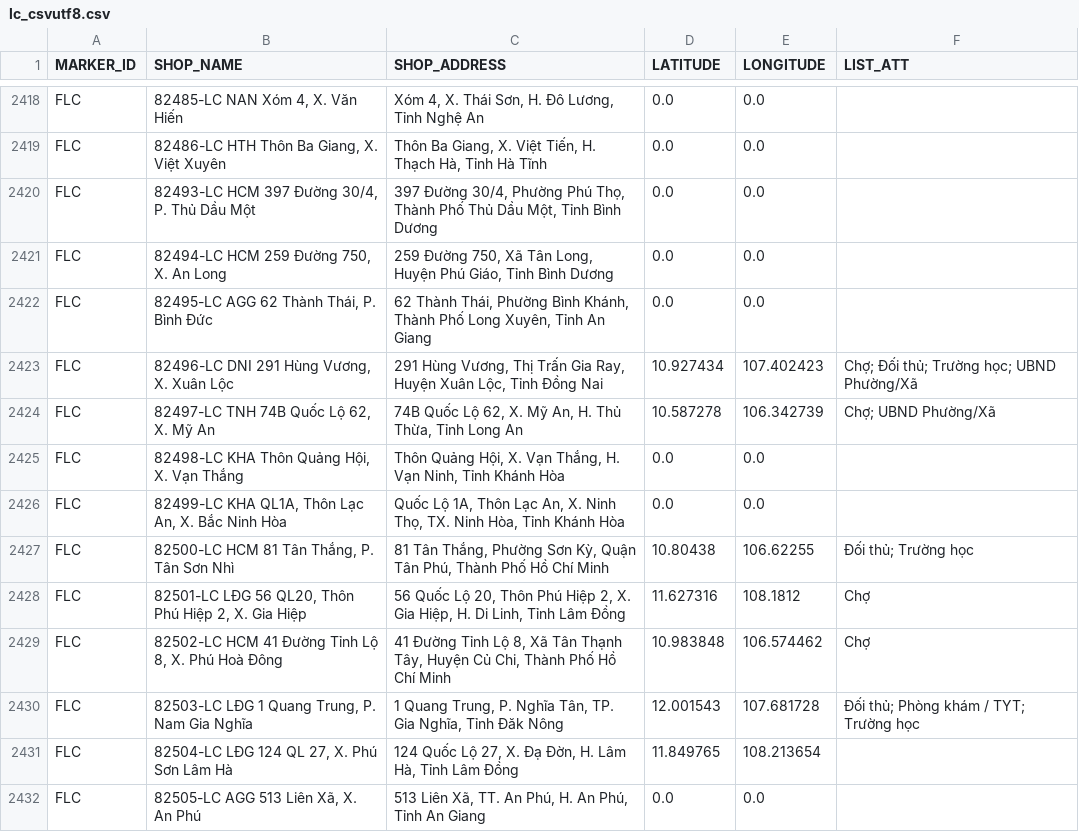
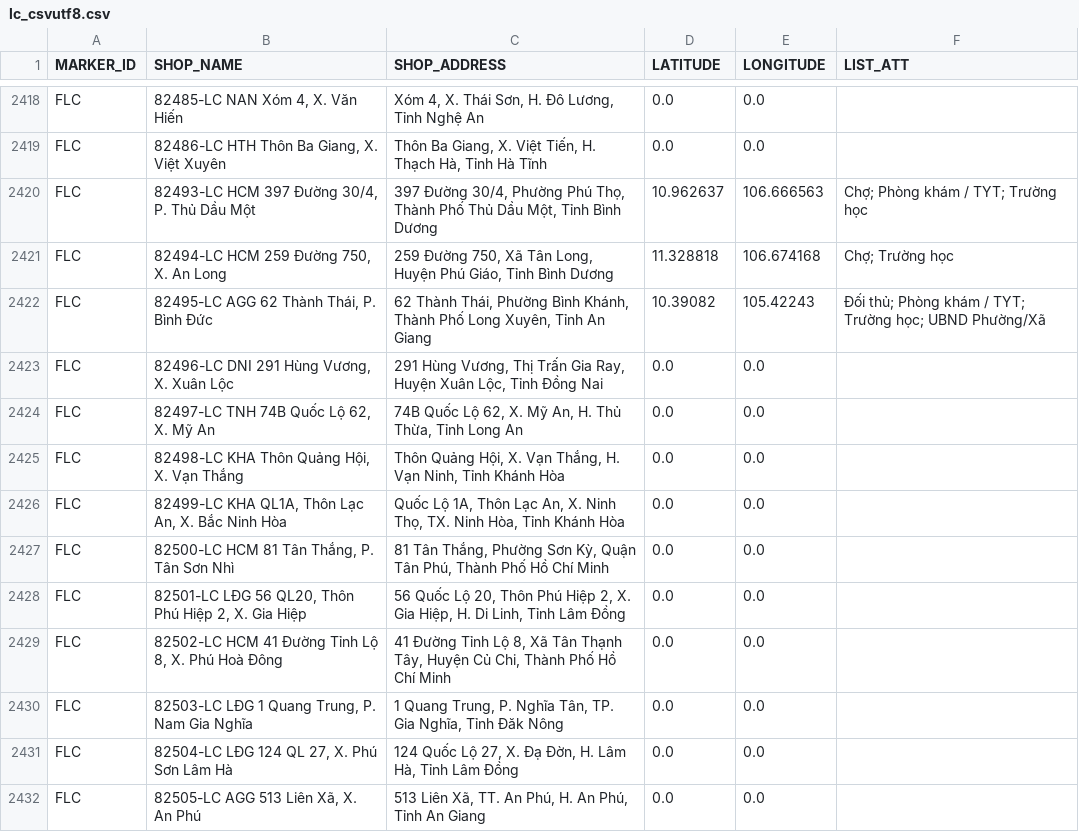
Before and after one commit to vhctruc/maplc, a CSV file: lc_csvutf8.csv, drawn as a sheet; only a part is shown, gaps mark what is left out.

Commit message:
Upload shop CSV files via Python 2025-12-11T21:45:14.081198

```diff
--- a/lc_csvutf8.csv
+++ b/lc_csvutf8.csv
@@ -2419,14 +2419,14 @@ FLC,"82485-LC NAN Xóm 4, X. Văn Hiến","Xóm 4, X. Thái Sơn, H. Đô Lươn
 FLC,"82486-LC HTH Thôn Ba Giang, X. Việt Xuyên","Thôn Ba Giang, X. Việt Tiến, H. Thạch Hà, Tỉnh Hà Tĩnh",0.0,0.0,
-FLC,"82493-LC HCM 397 Đường 30/4, P. Thủ Dầu Một","397 Đường 30/4, Phường Phú Thọ, Thành Phố Thủ Dầu Một, Tỉnh Bình Dương",0.0,0.0,
-FLC,"82494-LC HCM 259 Đường 750, X. An Long","259 Đường 750, Xã Tân Long, Huyện Phú Giáo, Tỉnh Bình Dương",0.0,0.0,
-FLC,"82495-LC AGG 62 Thành Thái, P. Bình Đức","62 Thành Thái, Phường Bình Khánh, Thành Phố Long Xuyên, Tỉnh An Giang",0.0,0.0,
-FLC,"82496-LC DNI 291 Hùng Vương, X. Xuân Lộc","291 Hùng Vương, Thị Trấn Gia Ray, Huyện Xuân Lộc, Tỉnh Đồng Nai",10.927434,107.402423,Chợ; Ðối thủ; Trường học; UBND Phường/Xã
-FLC,"82497-LC TNH 74B Quốc Lộ 62, X. Mỹ An","74B Quốc Lộ 62, X. Mỹ An, H. Thủ Thừa, Tỉnh Long An",10.587278,106.342739,Chợ; UBND Phường/Xã
+FLC,"82493-LC HCM 397 Đường 30/4, P. Thủ Dầu Một","397 Đường 30/4, Phường Phú Thọ, Thành Phố Thủ Dầu Một, Tỉnh Bình Dương",10.962637,106.666563,Chợ; Phòng khám / TYT; Trường học
+FLC,"82494-LC HCM 259 Đường 750, X. An Long","259 Đường 750, Xã Tân Long, Huyện Phú Giáo, Tỉnh Bình Dương",11.328818,106.674168,Chợ; Trường học
+FLC,"82495-LC AGG 62 Thành Thái, P. Bình Đức","62 Thành Thái, Phường Bình Khánh, Thành Phố Long Xuyên, Tỉnh An Giang",10.39082,105.42243,Ðối thủ; Phòng khám / TYT; Trường học; UBND Phường/Xã
+FLC,"82496-LC DNI 291 Hùng Vương, X. Xuân Lộc","291 Hùng Vương, Thị Trấn Gia Ray, Huyện Xuân Lộc, Tỉnh Đồng Nai",0.0,0.0,
+FLC,"82497-LC TNH 74B Quốc Lộ 62, X. Mỹ An","74B Quốc Lộ 62, X. Mỹ An, H. Thủ Thừa, Tỉnh Long An",0.0,0.0,
 FLC,"82498-LC KHA Thôn Quảng Hội, X. Vạn Thắng","Thôn Quảng Hội, X. Vạn Thắng, H. Vạn Ninh, Tỉnh Khánh Hòa",0.0,0.0,
 FLC,"82499-LC KHA QL1A, Thôn Lạc An, X. Bắc Ninh Hòa","Quốc Lộ 1A, Thôn Lạc An, X. Ninh Thọ, TX. Ninh Hòa, Tỉnh Khánh Hòa",0.0,0.0,
-FLC,"82500-LC HCM 81 Tân Thắng, P. Tân Sơn Nhì","81 Tân Thắng, Phường Sơn Kỳ, Quận Tân Phú, Thành Phố Hồ Chí Minh",10.80438,106.62255,Ðối thủ; Trường học
-FLC,"82501-LC LĐG 56 QL20, Thôn Phú Hiệp 2, X. Gia Hiệp","56 Quốc Lộ 20, Thôn Phú Hiệp 2, X. Gia Hiệp, H. Di Linh, Tỉnh Lâm Đồng",11.627316,108.1812,Chợ
-FLC,"82502-LC HCM 41 Đường Tỉnh Lộ 8, X. Phú Hoà Đông","41 Đường Tỉnh Lộ 8, Xã Tân Thạnh Tây, Huyện Củ Chi, Thành Phố Hồ Chí Minh",10.983848,106.574462,Chợ
-FLC,"82503-LC LĐG 1 Quang Trung, P. Nam Gia Nghĩa","1 Quang Trung, P. Nghĩa Tân, TP. Gia Nghĩa, Tỉnh Đăk Nông",12.001543,107.681728,Ðối thủ; Phòng khám / TYT; Trường học
-FLC,"82504-LC LĐG 124 QL 27, X. Phú Sơn Lâm Hà","124 Quốc Lộ 27, X. Đạ Đờn, H. Lâm Hà, Tỉnh Lâm Đồng",11.849765,108.213654,
+FLC,"82500-LC HCM 81 Tân Thắng, P. Tân Sơn Nhì","81 Tân Thắng, Phường Sơn Kỳ, Quận Tân Phú, Thành Phố Hồ Chí Minh",0.0,0.0,
+FLC,"82501-LC LĐG 56 QL20, Thôn Phú Hiệp 2, X. Gia Hiệp","56 Quốc Lộ 20, Thôn Phú Hiệp 2, X. Gia Hiệp, H. Di Linh, Tỉnh Lâm Đồng",0.0,0.0,
+FLC,"82502-LC HCM 41 Đường Tỉnh Lộ 8, X. Phú Hoà Đông","41 Đường Tỉnh Lộ 8, Xã Tân Thạnh Tây, Huyện Củ Chi, Thành Phố Hồ Chí Minh",0.0,0.0,
+FLC,"82503-LC LĐG 1 Quang Trung, P. Nam Gia Nghĩa","1 Quang Trung, P. Nghĩa Tân, TP. Gia Nghĩa, Tỉnh Đăk Nông",0.0,0.0,
+FLC,"82504-LC LĐG 124 QL 27, X. Phú Sơn Lâm Hà","124 Quốc Lộ 27, X. Đạ Đờn, H. Lâm Hà, Tỉnh Lâm Đồng",0.0,0.0,
 FLC,"82505-LC AGG 513 Liên Xã, X. An Phú","513 Liên Xã, TT. An Phú, H. An Phú, Tỉnh An Giang",0.0,0.0,
```
